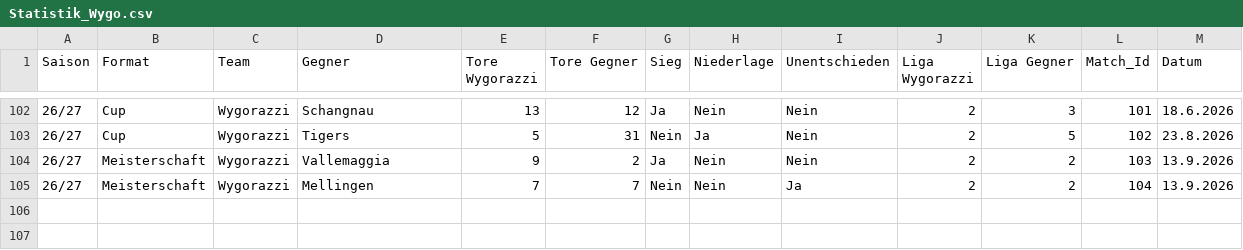
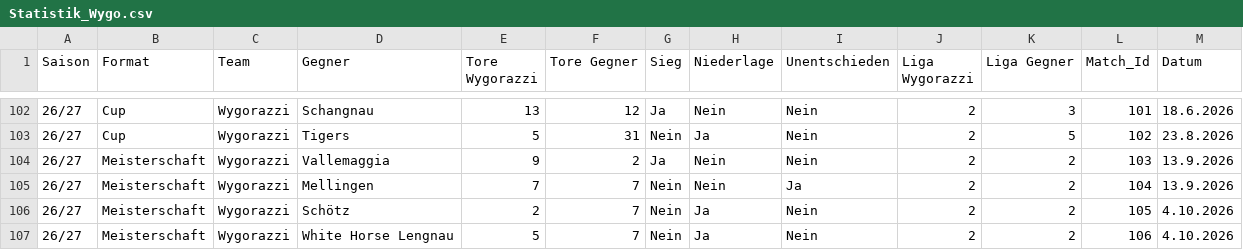
Before and after one commit to raphaelschuepbach/Wygorazzi-Dashboard, a CSV file: Statistik_Wygo.csv, drawn as a sheet; only a part is shown, gaps mark what is left out.

```diff
--- a/Statistik_Wygo.csv
+++ b/Statistik_Wygo.csv
@@ -105 +105,3 @@ Saison,Format,Team,Gegner,Tore Wygorazzi,Tore Gegner,Sieg, Niederlage, Unentschi
 26/27,Meisterschaft,Wygorazzi,Mellingen,7,7,Nein,Nein,Ja,2,2,104,13.9.2026
+26/27,Meisterschaft,Wygorazzi,Schötz,2,7,Nein,Ja,Nein,2,2,105,4.10.2026
+26/27,Meisterschaft,Wygorazzi,White Horse Lengnau,5,7,Nein,Ja,Nein,2,2,106,4.10.2026
```
Also changed, not shown: Spieler_Statistik_26_27.csv.
